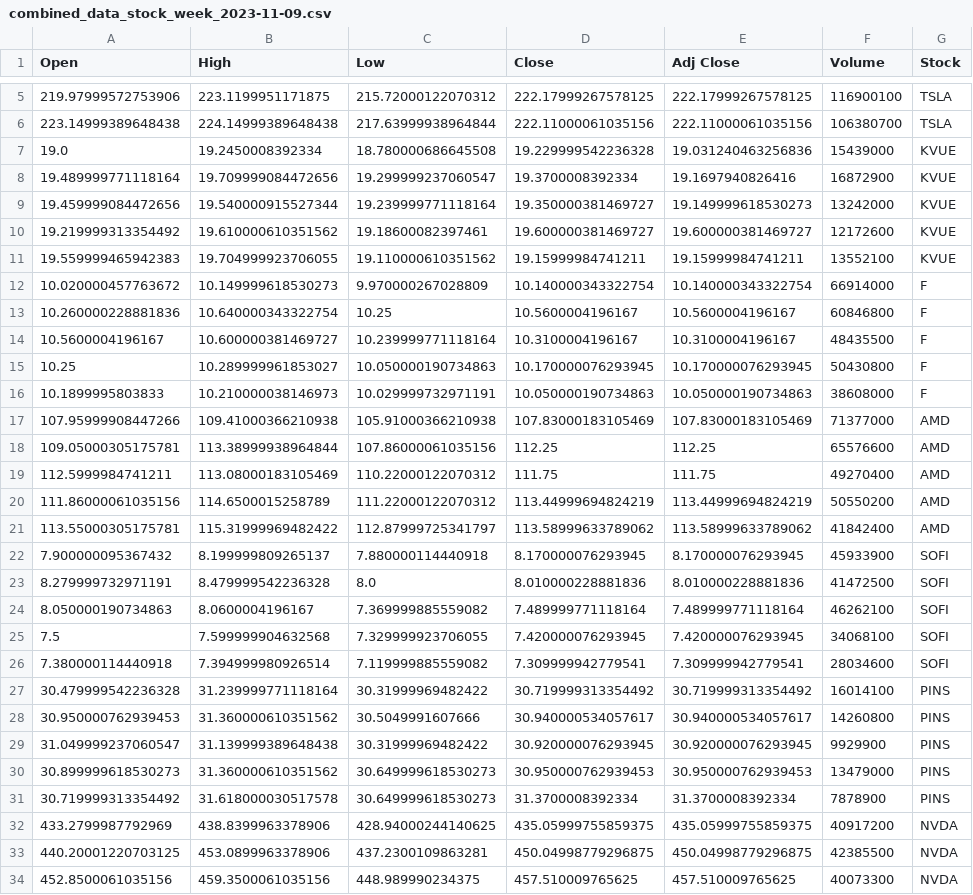
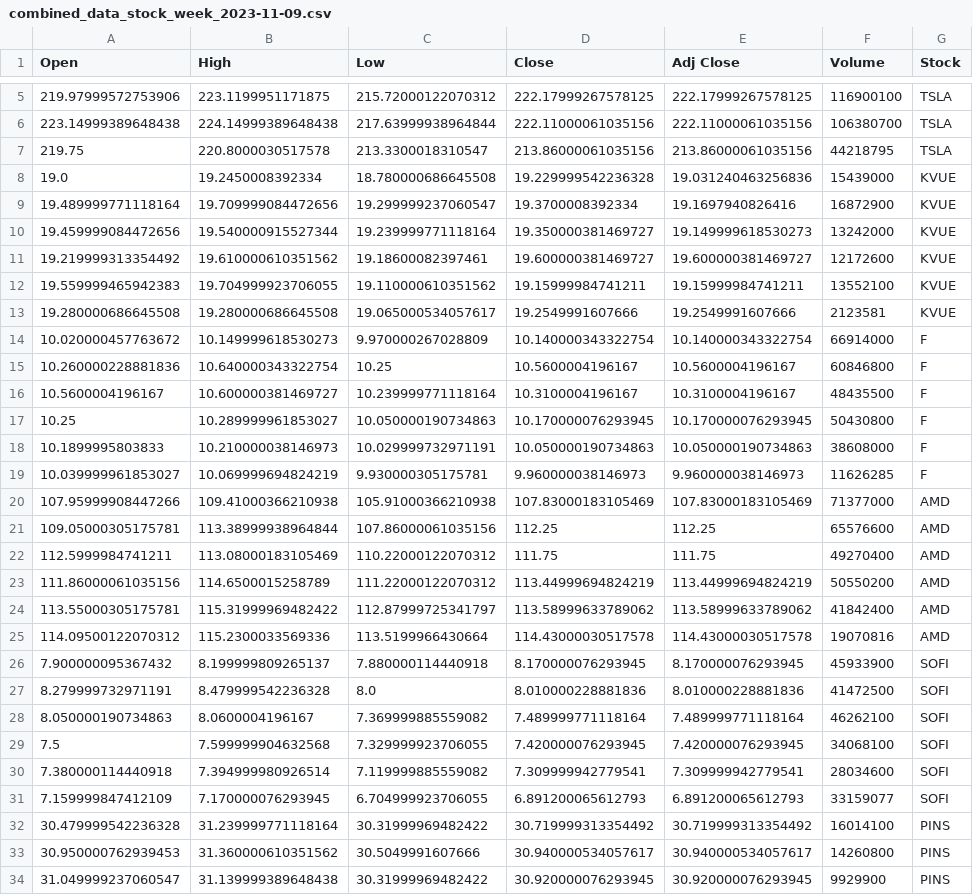
Before and after one commit to OleksandrYanchuk/CurrencyStocksPredictBot, a CSV file: currency_stock_data/combined_data_stock_week_2023-11-09.csv, drawn as a sheet; only a part is shown, gaps mark what is left out; the shorter side is filled out with more unchanged rows; the diff covers the shown part only; the diff names each change by its address in the sheet, - before the commit and + after, or states it on an @@ line.

```diff
--- a/currency_stock_data/combined_data_stock_week_2023-11-09.csv
+++ b/currency_stock_data/combined_data_stock_week_2023-11-09.csv
+row 7: 219.75 | 220.8000030517578 | 213.3300018310547 | 213.86000061035156 | 213.86000061035156 | 44218795 | TSLA
+row 13: 19.280000686645508 | 19.280000686645508 | 19.065000534057617 | 19.2549991607666 | 19.2549991607666 | 2123581 | KVUE
+row 19: 10.039999961853027 | 10.069999694824219 | 9.930000305175781 | 9.960000038146973 | 9.960000038146973 | 11626285 | F
+row 25: 114.09500122070312 | 115.2300033569336 | 113.5199966430664 | 114.43000030517578 | 114.43000030517578 | 19070816 | AMD
+row 31: 7.159999847412109 | 7.170000076293945 | 6.704999923706055 | 6.891200065612793 | 6.891200065612793 | 33159077 | SOFI
```
Also changed, not shown: 22 added rows elsewhere in this file, currency_stock_data/combined_data_currency_2023-11-09.csv, currency_stock_data/combined_data_stock_2023-11-09.csv, 8 other files.
